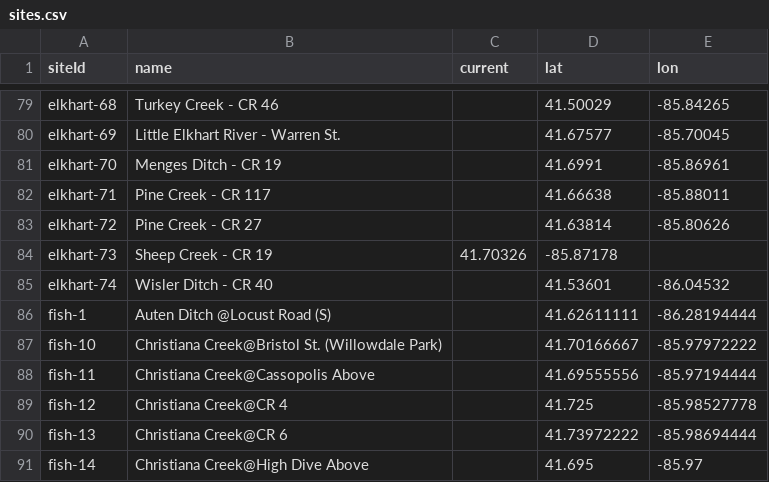
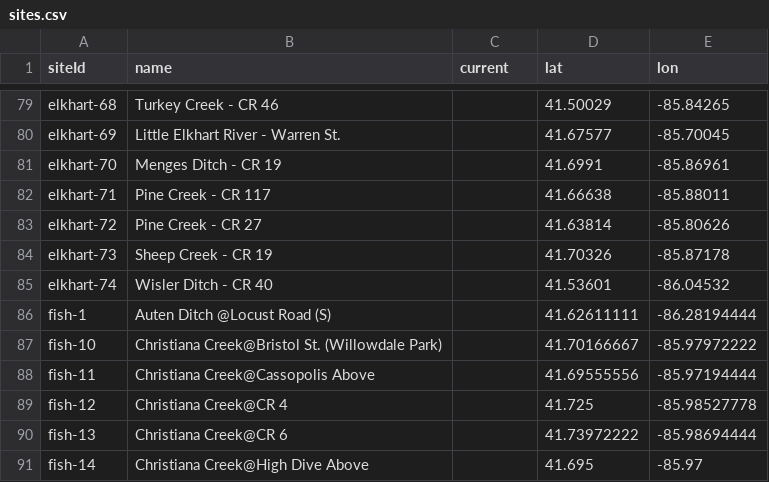
Before and after one commit to juozasg/SJRBC-web-map-data, a CSV file: sites/sites.csv, drawn as a sheet; only a part is shown, gaps mark what is left out.

```diff
--- a/sites/sites.csv
+++ b/sites/sites.csv
@@ -83,3 +83,3 @@ elkhart-71,Pine Creek - CR 117,,41.66638,-85.88011
 elkhart-72,Pine Creek - CR 27,,41.63814,-85.80626
-elkhart-73,Sheep Creek - CR 19,41.70326,-85.87178
+elkhart-73,Sheep Creek - CR 19,,41.70326,-85.87178
 elkhart-74,Wisler Ditch - CR 40,,41.53601,-86.04532
```
Also changed, not shown: datasets/elkhart.csv.
